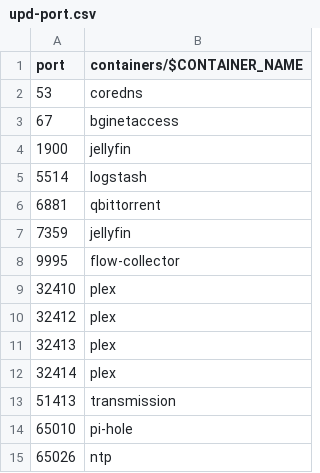
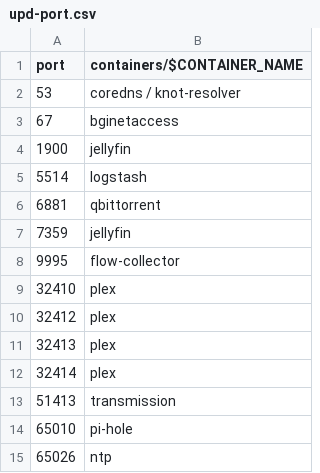
Before and after one commit to chatlamin/serverhome, a CSV file: docs/upd-port.csv, drawn as a sheet.

```diff
--- a/docs/upd-port.csv
+++ b/docs/upd-port.csv
@@ -1,3 +1,3 @@
 port,containers/$CONTAINER_NAME
-53,coredns
+53,coredns / knot-resolver
 67,bginetaccess
```
Also changed, not shown: docs/tcp-port.csv, 27 other files.
